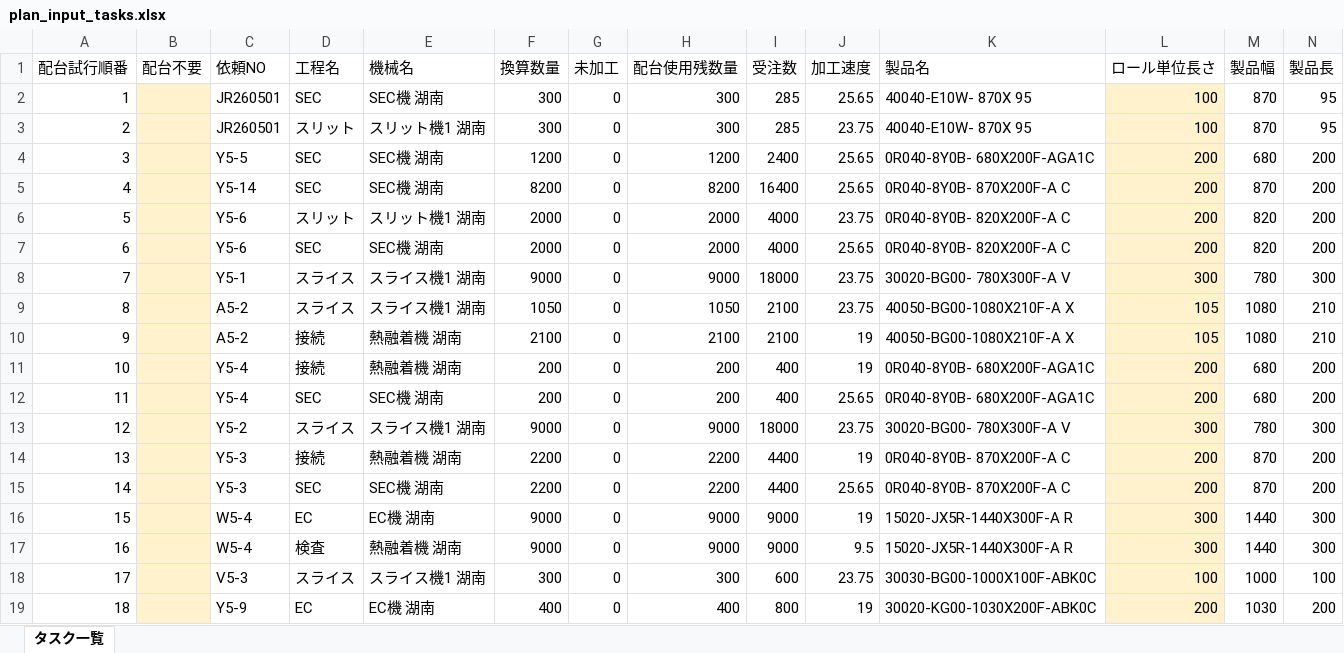
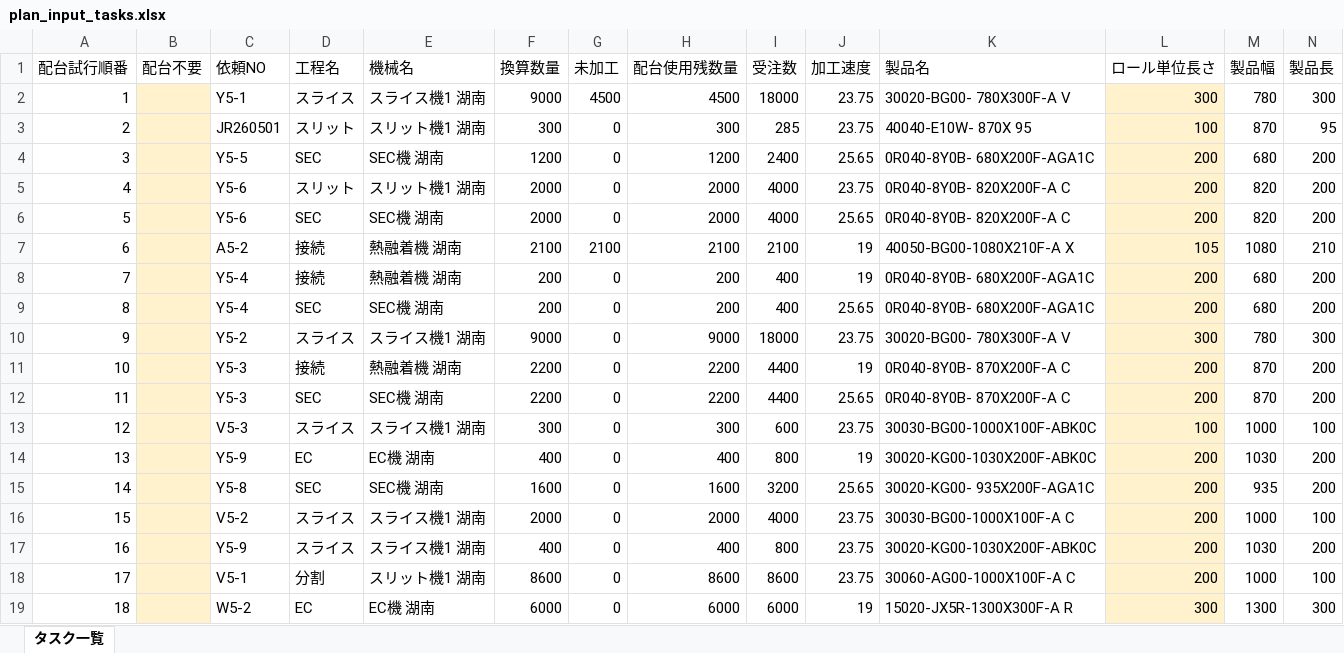
Before and after one commit to hosokawanagaokasangyou-dotcom/Production-Control-System, an Excel workbook: output/plan_input_tasks.xlsx, sheet タスク一覧, drawn as a sheet; only a part is shown; the shorter side is filled out with more unchanged rows; values as stored, in another font and other column widths than the file's, no borders; removed rows and columns are numbered as before the commit, all else as after; rows hold the shown columns only; the diff covers the shown part only; the diff names each change by its address in the sheet, - before the commit and + after, or states it on an @@ line.

```diff
--- a/output/plan_input_tasks.xlsx (sheet タスク一覧)
+++ b/output/plan_input_tasks.xlsx (sheet タスク一覧)
-row 2: 1 |  | JR260501 | SEC | SEC機 湖南 | 300 | 0 | 300 | 285 | 25.65 | 40040-E10W- 870X 95 | 100 | 870 | 95
+row 2: 1 |  | Y5-1 | スライス | スライス機1 湖南 | 9000 | 4500 | 4500 | 18000 | 23.75 | 30020-BG00- 780X300F-A V | 300 | 780 | 300
-row 5: 4 |  | Y5-14 | SEC | SEC機 湖南 | 8200 | 0 | 8200 | 16400 | 25.65 | 0R040-8Y0B- 870X200F-A C | 200 | 870 | 200
@@ column A (配台試行順番) renumbered between rows 5 and 33 @@
-row 8: 7 |  | Y5-1 | スライス | スライス機1 湖南 | 9000 | 0 | 9000 | 18000 | 23.75 | 30020-BG00- 780X300F-A V | 300 | 780 | 300
-row 9: 8 |  | A5-2 | スライス | スライス機1 湖南 | 1050 | 0 | 1050 | 2100 | 23.75 | 40050-BG00-1080X210F-A X | 105 | 1080 | 210
-G7 (未加工): 0
+G7 (未加工): 2100
-row 16: 15 |  | W5-4 | EC | EC機 湖南 | 9000 | 0 | 9000 | 9000 | 19 | 15020-JX5R-1440X300F-A R | 300 | 1440 | 300
-row 17: 16 |  | W5-4 | 検査 | 熱融着機 湖南 | 9000 | 0 | 9000 | 9000 | 9.5 | 15020-JX5R-1440X300F-A R | 300 | 1440 | 300
```
Also changed, not shown: 27 added rows elsewhere in this sheet, .pm-ai-cache/network-source/task-input-newest.xlsx, output/stage1_task_input_table.xlsx, 19 other files.
